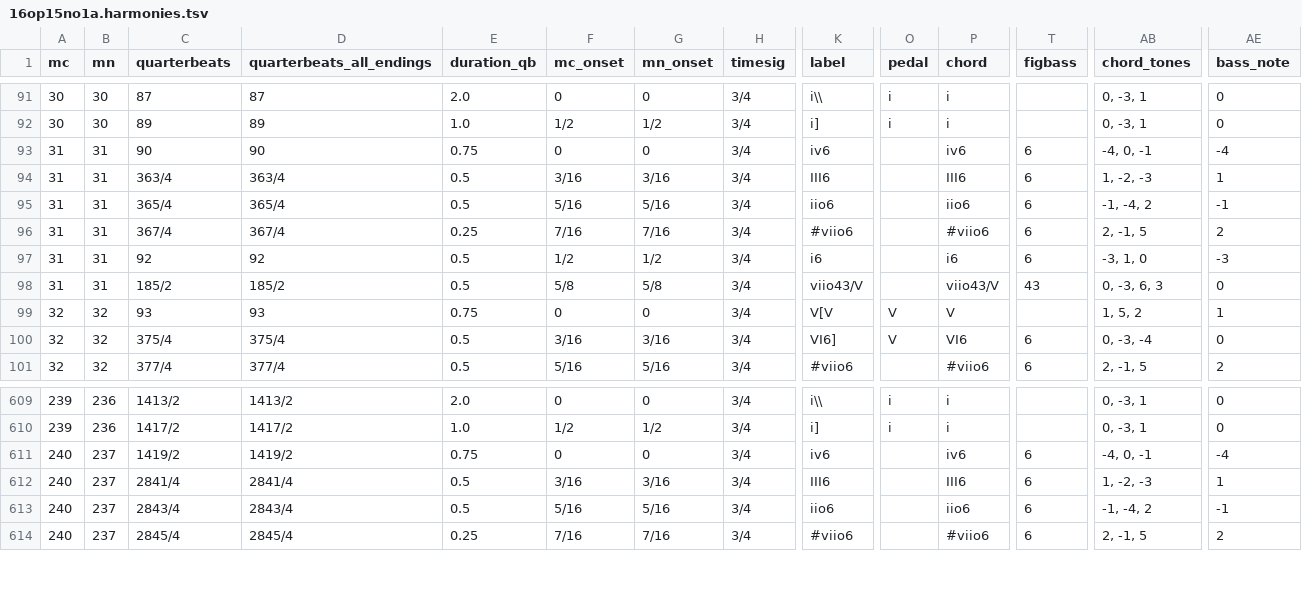
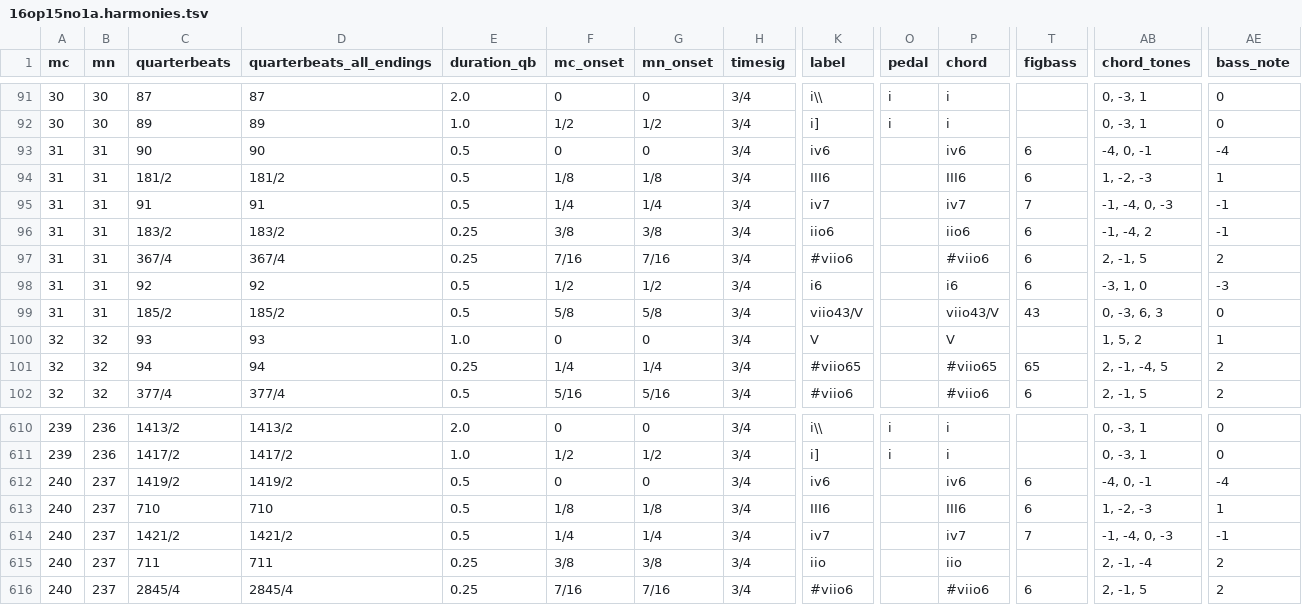
Before and after one commit to DCMLab/kozeluh_sonatas, a TSV file: harmonies/16op15no1a.harmonies.tsv, drawn as a sheet; only a part is shown, gaps mark what is left out; removed rows and columns are numbered as before the commit, all else as after; rows hold the shown columns only; the diff covers the shown part only; the diff names each change by its address in the sheet, - before the commit and + after, or states it on an @@ line.

```diff
--- a/harmonies/16op15no1a.harmonies.tsv
+++ b/harmonies/16op15no1a.harmonies.tsv
-E93 (duration_qb): 0.75
+E93 (duration_qb): 0.5
-C94 (quarterbeats): 363/4
+C94 (quarterbeats): 181/2
-D94 (quarterbeats_all_endings): 363/4
+D94 (quarterbeats_all_endings): 181/2
-F94 (mc_onset): 3/16
+F94 (mc_onset): 1/8
-G94 (mn_onset): 3/16
+G94 (mn_onset): 1/8
+row 95: 31 | 31 | 91 | 91 | 0.5 | 1/4 | 1/4 | 3/4 | iv7 |  | iv7 | 7 | -1, -4, 0, -3 | -1
-C96 (quarterbeats): 365/4
+C96 (quarterbeats): 183/2
-D96 (quarterbeats_all_endings): 365/4
+D96 (quarterbeats_all_endings): 183/2
-E96 (duration_qb): 0.5
+E96 (duration_qb): 0.25
-F96 (mc_onset): 5/16
+F96 (mc_onset): 3/8
-G96 (mn_onset): 5/16
+G96 (mn_onset): 3/8
-E100 (duration_qb): 0.75
+E100 (duration_qb): 1.0
-K100 (label): V[V
+K100 (label): V
-O100 (pedal): V
+O100 (pedal): (empty)
-row 100: 32 | 32 | 375/4 | 375/4 | 0.5 | 3/16 | 3/16 | 3/4 | VI6] | V | VI6 | 6 | 0, -3, -4 | 0
+row 101: 32 | 32 | 94 | 94 | 0.25 | 1/4 | 1/4 | 3/4 | #viio65 |  | #viio65 | 65 | 2, -1, -4, 5 | 2
-E612 (duration_qb): 0.75
+E612 (duration_qb): 0.5
-C613 (quarterbeats): 2841/4
+C613 (quarterbeats): 710
-D613 (quarterbeats_all_endings): 2841/4
+D613 (quarterbeats_all_endings): 710
-F613 (mc_onset): 3/16
+F613 (mc_onset): 1/8
-G613 (mn_onset): 3/16
+G613 (mn_onset): 1/8
+row 614: 240 | 237 | 1421/2 | 1421/2 | 0.5 | 1/4 | 1/4 | 3/4 | iv7 |  | iv7 | 7 | -1, -4, 0, -3 | -1
-C615 (quarterbeats): 2843/4
+C615 (quarterbeats): 711
-D615 (quarterbeats_all_endings): 2843/4
+D615 (quarterbeats_all_endings): 711
-E615 (duration_qb): 0.5
+E615 (duration_qb): 0.25
-F615 (mc_onset): 5/16
+F615 (mc_onset): 3/8
-G615 (mn_onset): 5/16
+G615 (mn_onset): 3/8
-K615 (label): iio6
+K615 (label): iio
-P615 (chord): iio6
+P615 (chord): iio
-T615 (figbass): 6
+T615 (figbass): (empty)
-AB615 (chord_tones): -1, -4, 2
+AB615 (chord_tones): 2, -1, -4
-AE615 (bass_note): -1
+AE615 (bass_note): 2
```
Also changed, not shown: 34 edited cells elsewhere in this file, metadata.tsv, reviewed/16op15no1a_reviewed.tsv, 7 other files.
